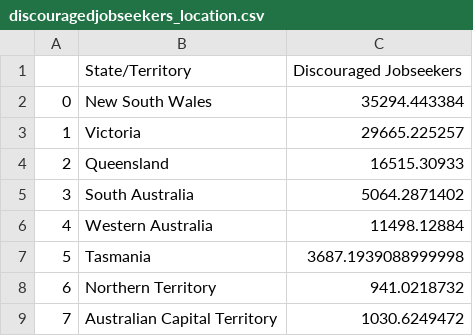
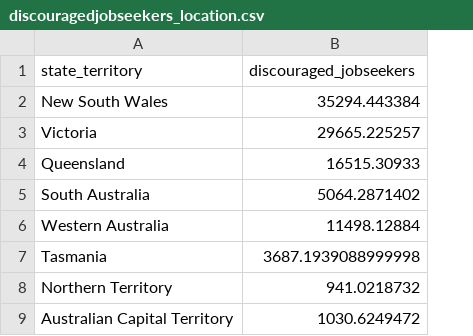
Before and after one commit to dianeyaneza/UWA-Data-Project-2-ETL-SkillsBridge, a CSV file: discouragedjobseekers_location.csv, drawn as a sheet; removed rows and columns are numbered as before the commit, all else as after; the diff names each change by its address in the sheet, - before the commit and + after, or states it on an @@ line.

Commit message:
updated column names

```diff
--- a/discouragedjobseekers_location.csv
+++ b/discouragedjobseekers_location.csv
-column A, rows 2-9: 0 | 1 | 2 | 3 | 4 | 5 | 6 | 7
-row 1:  | State/Territory | Discouraged Jobseekers
+row 1: state_territory | discouraged_jobseekers
```
Also changed, not shown: jobvacancies_location.csv, 5 other files.
